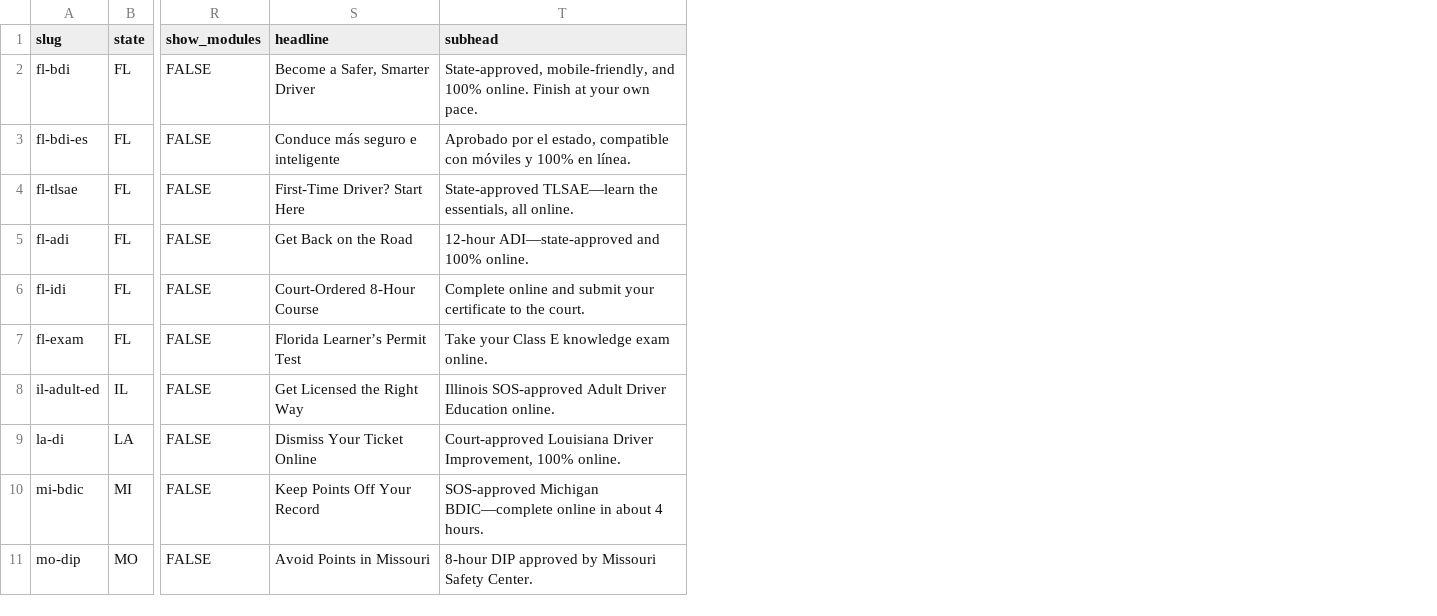
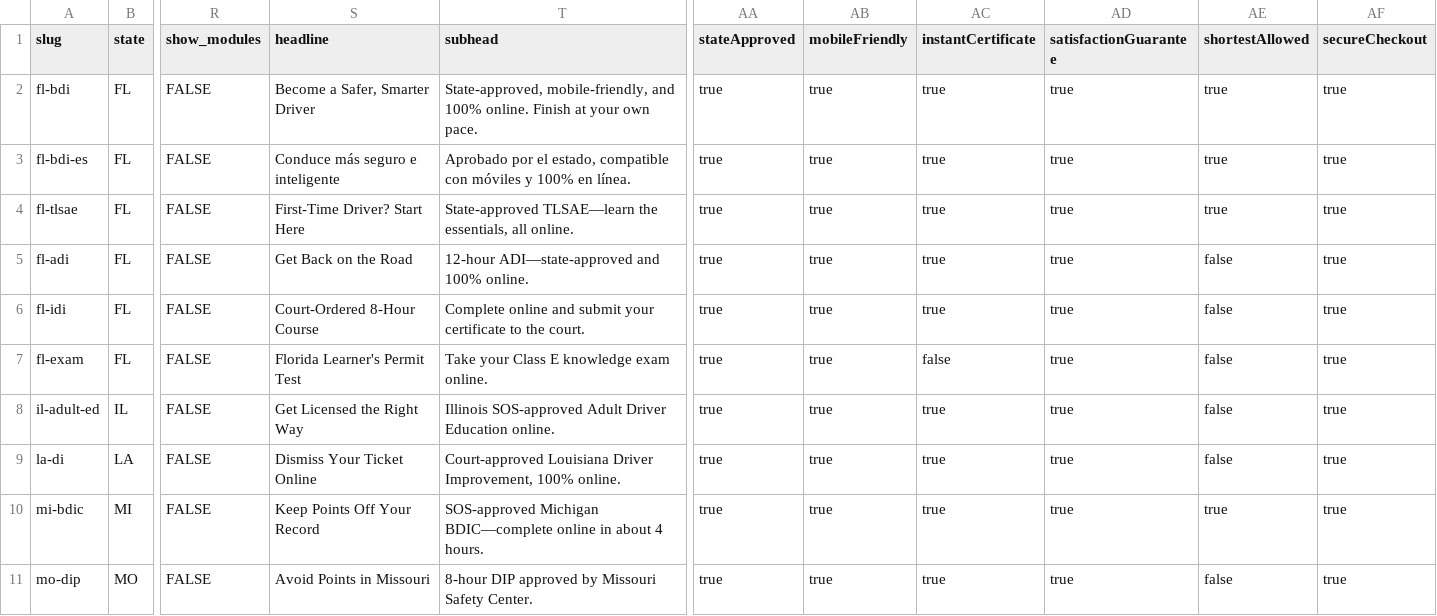
Before and after one commit to ventocis/rrsMarketing, a CSV file: blueprint/data/courses.csv, drawn as a sheet; only a part is shown, gaps mark what is left out; the diff names each change by its address in the sheet, - before the commit and + after, or states it on an @@ line.

```diff
--- a/blueprint/data/courses.csv
+++ b/blueprint/data/courses.csv
+column AA (stateApproved), rows 2-11: all true
+column AB (mobileFriendly), rows 2-11: all true
+column AC (instantCertificate), rows 2-11: true | true | true | true | true | false | true | true | true | true
+column AD (satisfactionGuarantee), rows 2-11: all true
+column AE (shortestAllowed), rows 2-11: true | true | true | false | false | false | false | false | true | false
+column AF (secureCheckout), rows 2-11: all true
-S7 (headline): Florida Learner’s Permit Test
+S7 (headline): Florida Learner's Permit Test
```
Also changed, not shown: 8 other files.
